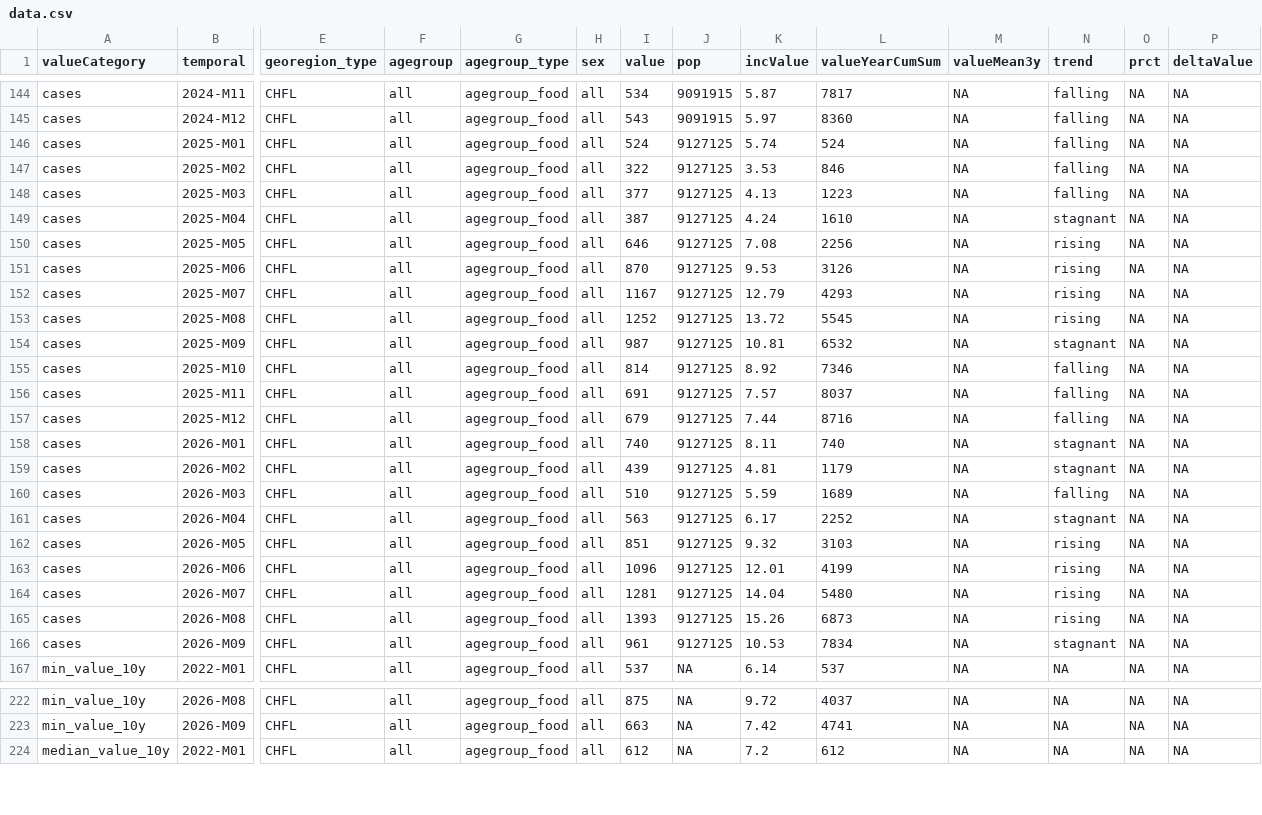
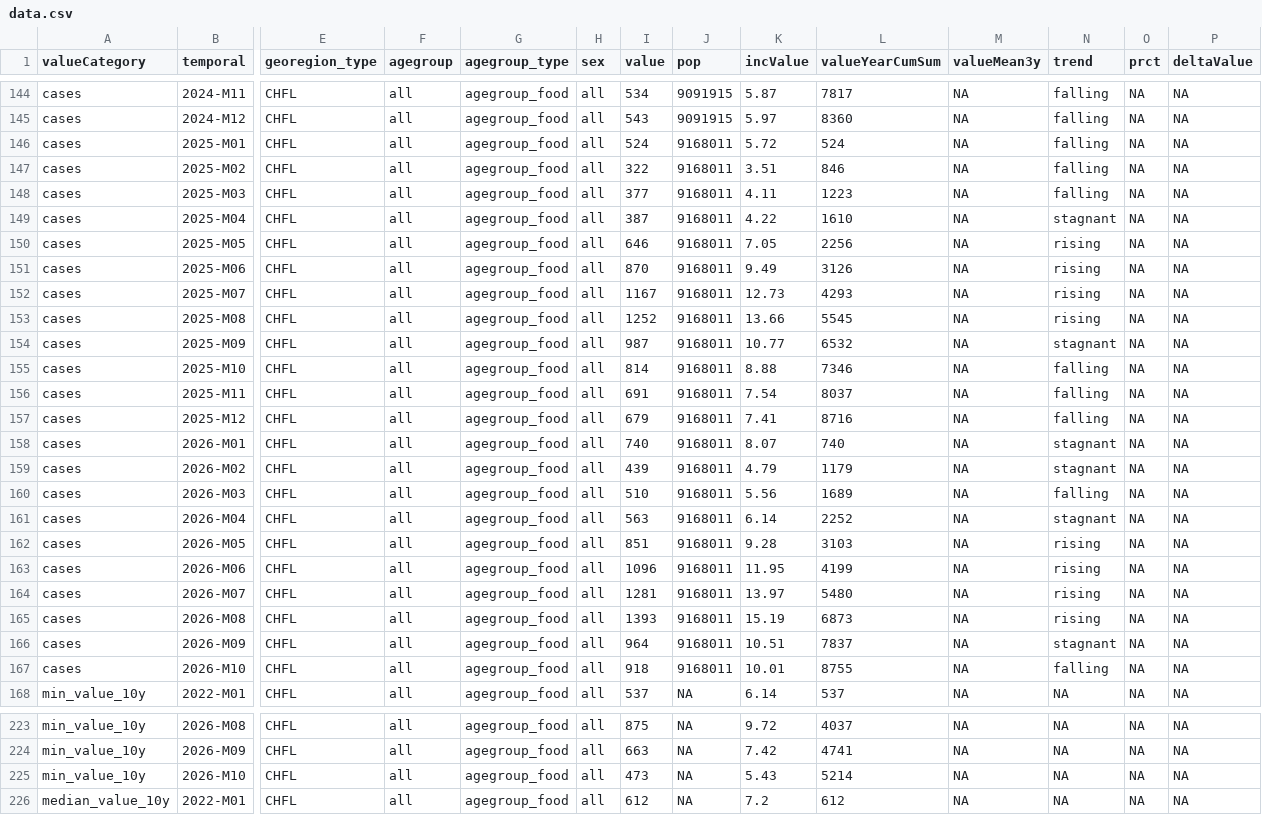
Before and after one commit to SourcePRISM/Health_Report_Generator, a CSV file: data/reference/CAMPYLOBACTERIOSIS_oblig/data.csv, drawn as a sheet; only a part is shown, gaps mark what is left out; rows hold the shown columns only; the diff covers the shown part only; the diff names each change by its address in the sheet, - before the commit and + after, or states it on an @@ line.

```diff
--- a/data/reference/CAMPYLOBACTERIOSIS_oblig/data.csv
+++ b/data/reference/CAMPYLOBACTERIOSIS_oblig/data.csv
-J146:J166 (pop): 9127125
+J146:J166 (pop): 9168011
-K146 (incValue): 5.74
+K146 (incValue): 5.72
-K147 (incValue): 3.53
+K147 (incValue): 3.51
-K148 (incValue): 4.13
+K148 (incValue): 4.11
-K149 (incValue): 4.24
+K149 (incValue): 4.22
-K150 (incValue): 7.08
+K150 (incValue): 7.05
-K151 (incValue): 9.53
+K151 (incValue): 9.49
-K152 (incValue): 12.79
+K152 (incValue): 12.73
-K153 (incValue): 13.72
+K153 (incValue): 13.66
-K154 (incValue): 10.81
+K154 (incValue): 10.77
-K155 (incValue): 8.92
+K155 (incValue): 8.88
-K156 (incValue): 7.57
+K156 (incValue): 7.54
-K157 (incValue): 7.44
+K157 (incValue): 7.41
-K158 (incValue): 8.11
+K158 (incValue): 8.07
-K159 (incValue): 4.81
+K159 (incValue): 4.79
-K160 (incValue): 5.59
+K160 (incValue): 5.56
-K161 (incValue): 6.17
+K161 (incValue): 6.14
-K162 (incValue): 9.32
+K162 (incValue): 9.28
-K163 (incValue): 12.01
+K163 (incValue): 11.95
-K164 (incValue): 14.04
+K164 (incValue): 13.97
-K165 (incValue): 15.26
+K165 (incValue): 15.19
-I166 (value): 961
+I166 (value): 964
-K166 (incValue): 10.53
+K166 (incValue): 10.51
-L166 (valueYearCumSum): 7834
+L166 (valueYearCumSum): 7837
+row 167: cases | 2026-M10 | CHFL | all | agegroup_food | all | 918 | 9168011 | 10.01 | 8755 | NA | falling | NA | NA
+row 225: min_value_10y | 2026-M10 | CHFL | all | agegroup_food | all | 473 | NA | 5.43 | 5214 | NA | NA | NA | NA
```
Also changed, not shown: 2 added rows and 31 edited cells elsewhere in this file, data/reference/COVID19_sentinella/data.csv, data/reference/EHEC_oblig/data.csv, 38 other files.
